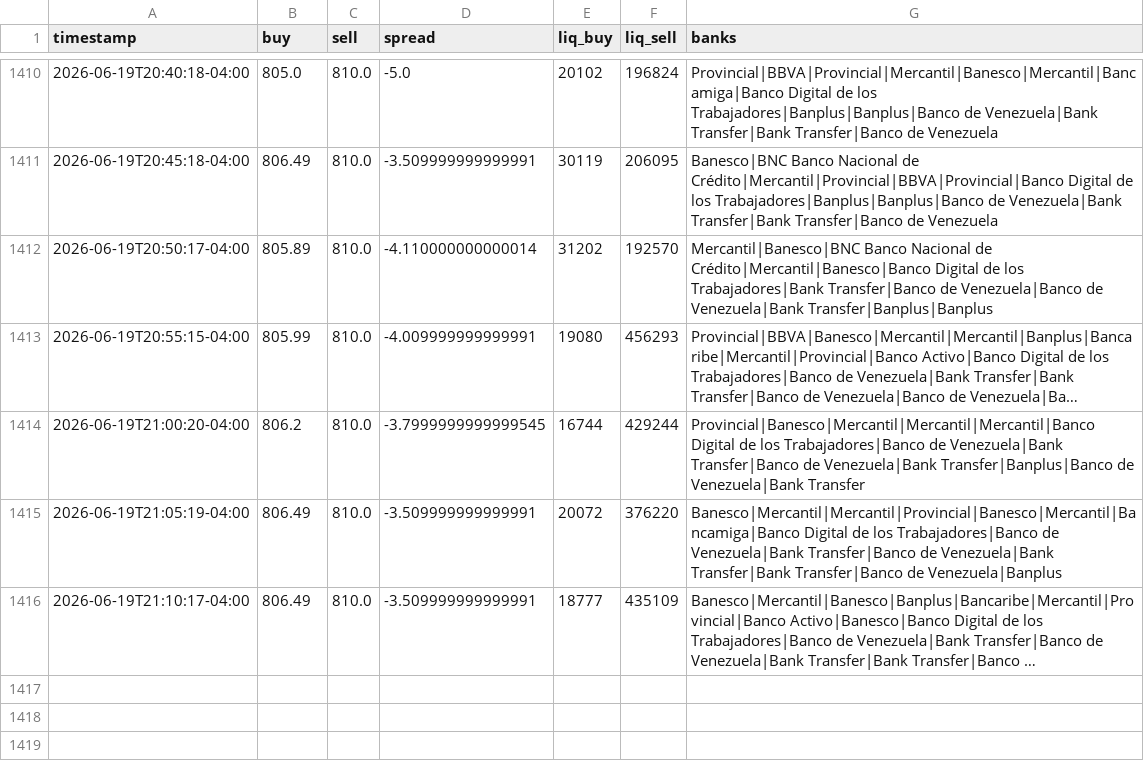
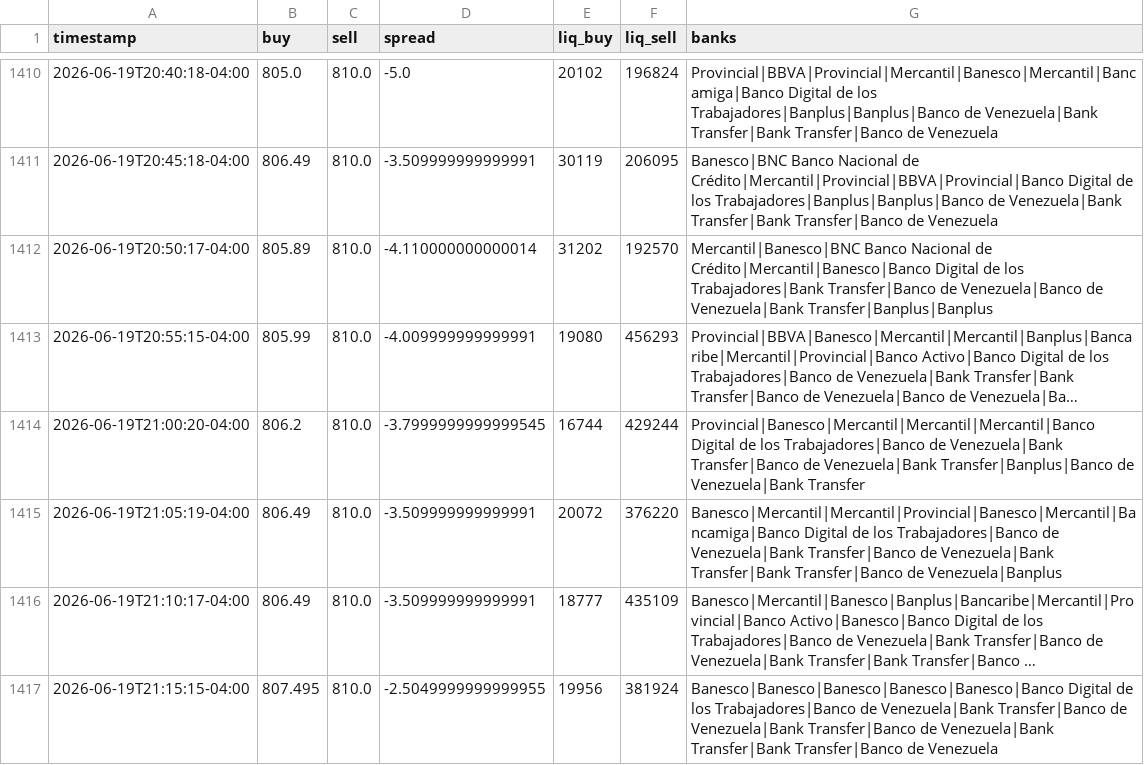
Before and after one commit to aamirhalabi/P2P-BOT-ADVICE, a CSV file: data/history.csv, drawn as a sheet; only a part is shown, gaps mark what is left out; long unchanged cells end in …; the diff names each change by its address in the sheet, - before the commit and + after, or states it on an @@ line.

Commit message:
historial 2026-06-20 01:15

```diff
--- a/data/history.csv
+++ b/data/history.csv
+row 1417: 2026-06-19T21:15:15-04:00 | 807.495 | 810.0 | -2.5049999999999955 | 19956 | 381924 | Banesco|Banesco|Banesco|Banesco|Banesco|Banco Digital de los Trabajadores|Banco de Venezuela|Bank Transfer|Banco de Venezuela|Bank Transfer|Banco de Venezuela|Bank Transfer|Bank Transfer|Banco de Venezuela
```
